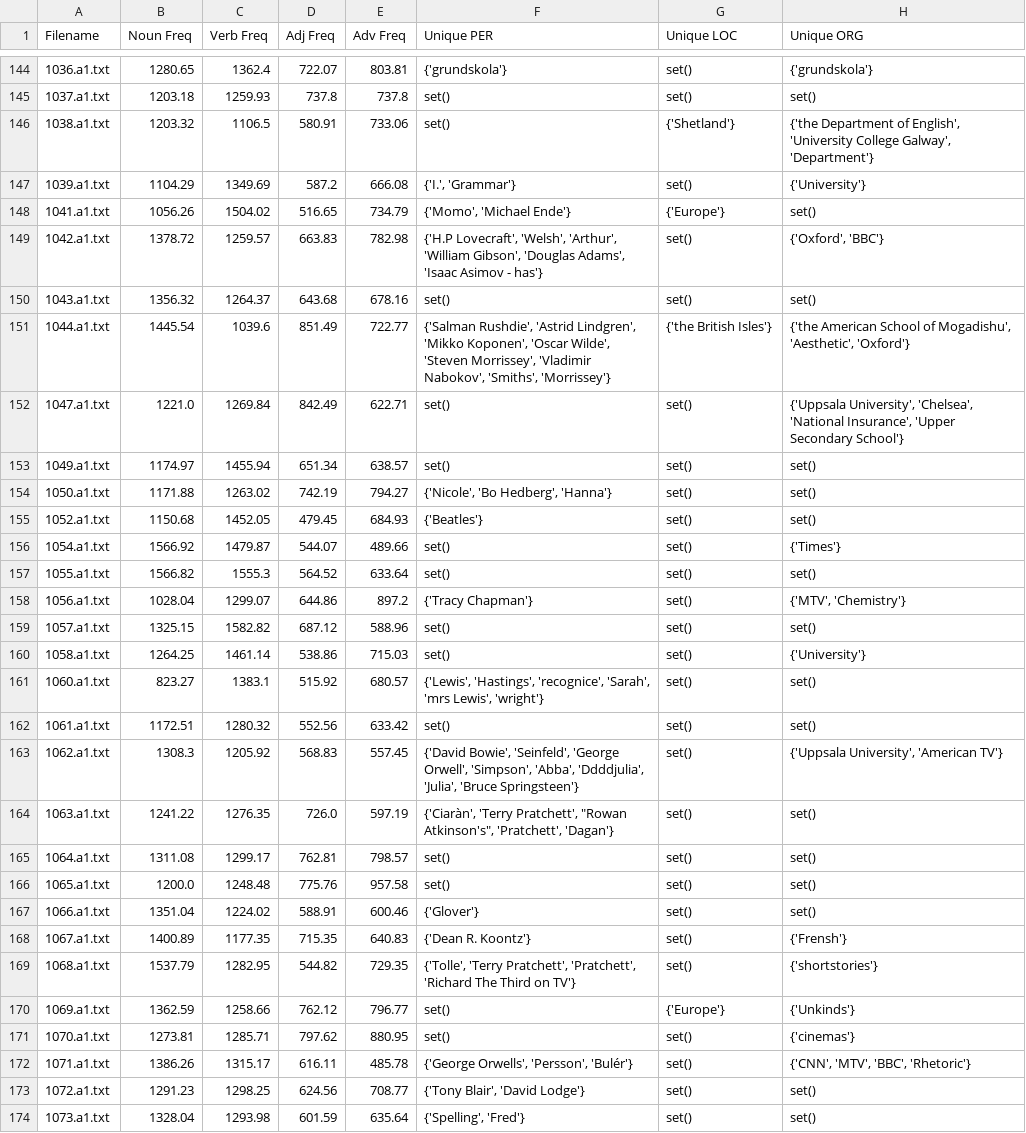
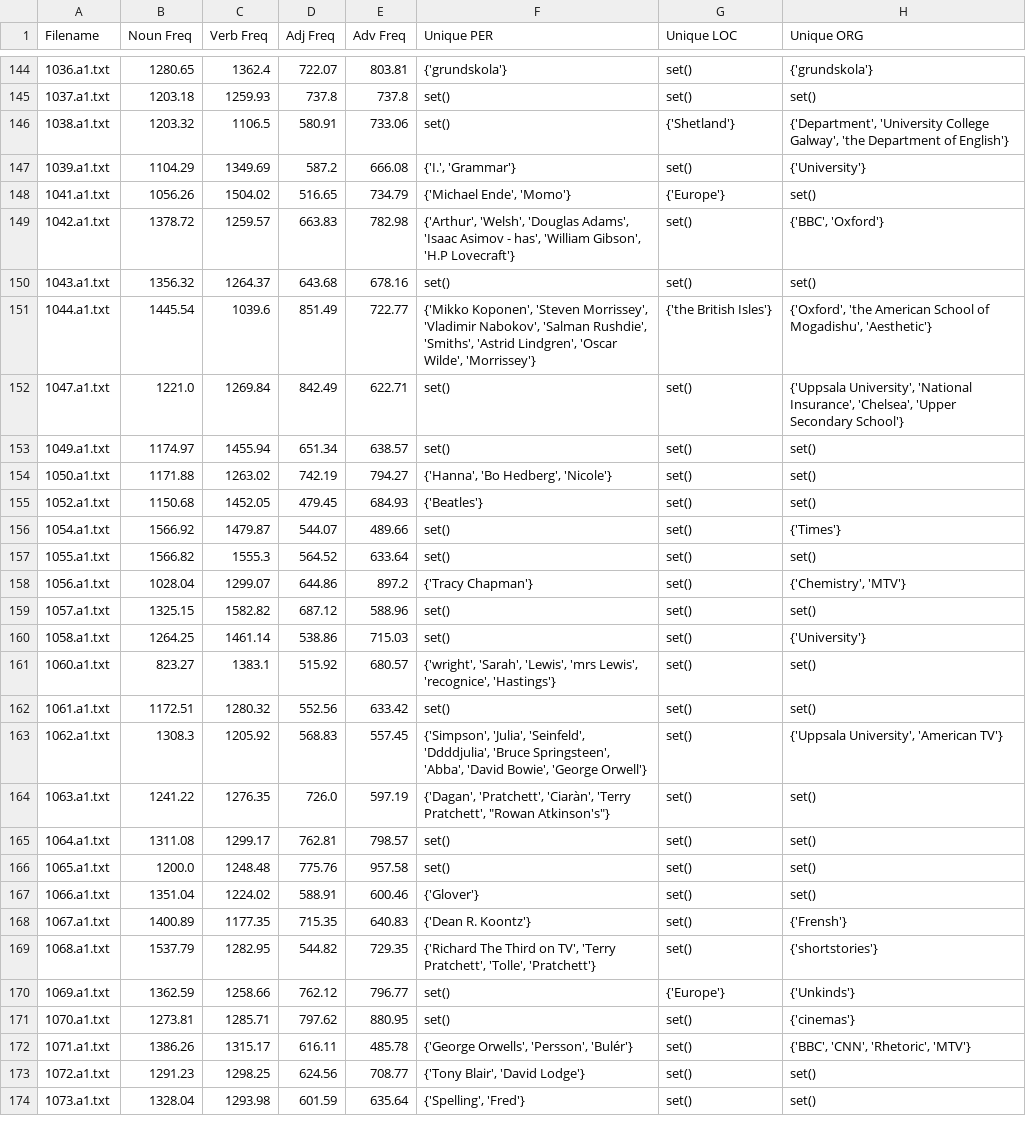
Before and after one commit to Augustseverinandersen/Assignment1---Extracting-linguistic-features-using-spaCy, a CSV file: out/a1.csv, drawn as a sheet; only a part is shown, gaps mark what is left out; the diff covers the shown part only.

```diff
--- a/out/a1.csv
+++ b/out/a1.csv
@@ -145,11 +145,11 @@ Filename,Noun Freq,Verb Freq,Adj Freq,Adv Freq,Unique PER,Unique LOC,Unique ORG
 1037.a1.txt,1203.18,1259.93,737.8,737.8,set(),set(),set()
-1038.a1.txt,1203.32,1106.5,580.91,733.06,set(),{'Shetland'},"{'the Department of English', 'University College Galway', 'Department'}"
+1038.a1.txt,1203.32,1106.5,580.91,733.06,set(),{'Shetland'},"{'Department', 'University College Galway', 'the Department of English'}"
 1039.a1.txt,1104.29,1349.69,587.2,666.08,"{'I.', 'Grammar'}",set(),{'University'}
-1041.a1.txt,1056.26,1504.02,516.65,734.79,"{'Momo', 'Michael Ende'}",{'Europe'},set()
-1042.a1.txt,1378.72,1259.57,663.83,782.98,"{'H.P Lovecraft', 'Welsh', 'Arthur', 'William Gibson', 'Douglas Adams', 'Isaac Asimov - has'}",set(),"{'Oxford', 'BBC'}"
+1041.a1.txt,1056.26,1504.02,516.65,734.79,"{'Michael Ende', 'Momo'}",{'Europe'},set()
+1042.a1.txt,1378.72,1259.57,663.83,782.98,"{'Arthur', 'Welsh', 'Douglas Adams', 'Isaac Asimov - has', 'William Gibson', 'H.P Lovecraft'}",set(),"{'BBC', 'Oxford'}"
 1043.a1.txt,1356.32,1264.37,643.68,678.16,set(),set(),set()
-1044.a1.txt,1445.54,1039.6,851.49,722.77,"{'Salman Rushdie', 'Astrid Lindgren', 'Mikko Koponen', 'Oscar Wilde', 'Steven Morrissey', 'Vladimir Nabokov', 'Smiths', 'Morrissey'}",{'the British Isles'},"{'the American School of Mogadishu', 'Aesthetic', 'Oxford'}"
-1047.a1.txt,1221.0,1269.84,842.49,622.71,set(),set(),"{'Uppsala University', 'Chelsea', 'National Insurance', 'Upper Secondary School'}"
+1044.a1.txt,1445.54,1039.6,851.49,722.77,"{'Mikko Koponen', 'Steven Morrissey', 'Vladimir Nabokov', 'Salman Rushdie', 'Smiths', 'Astrid Lindgren', 'Oscar Wilde', 'Morrissey'}",{'the British Isles'},"{'Oxford', 'the American School of Mogadishu', 'Aesthetic'}"
+1047.a1.txt,1221.0,1269.84,842.49,622.71,set(),set(),"{'Uppsala University', 'National Insurance', 'Chelsea', 'Upper Secondary School'}"
 1049.a1.txt,1174.97,1455.94,651.34,638.57,set(),set(),set()
-1050.a1.txt,1171.88,1263.02,742.19,794.27,"{'Nicole', 'Bo Hedberg', 'Hanna'}",set(),set()
+1050.a1.txt,1171.88,1263.02,742.19,794.27,"{'Hanna', 'Bo Hedberg', 'Nicole'}",set(),set()
 1052.a1.txt,1150.68,1452.05,479.45,684.93,{'Beatles'},set(),set()
@@ -157,9 +157,9 @@ Filename,Noun Freq,Verb Freq,Adj Freq,Adv Freq,Unique PER,Unique LOC,Unique ORG
 1055.a1.txt,1566.82,1555.3,564.52,633.64,set(),set(),set()
-1056.a1.txt,1028.04,1299.07,644.86,897.2,{'Tracy Chapman'},set(),"{'MTV', 'Chemistry'}"
+1056.a1.txt,1028.04,1299.07,644.86,897.2,{'Tracy Chapman'},set(),"{'Chemistry', 'MTV'}"
 1057.a1.txt,1325.15,1582.82,687.12,588.96,set(),set(),set()
 1058.a1.txt,1264.25,1461.14,538.86,715.03,set(),set(),{'University'}
-1060.a1.txt,823.27,1383.1,515.92,680.57,"{'Lewis', 'Hastings', 'recognice', 'Sarah', 'mrs Lewis', 'wright'}",set(),set()
+1060.a1.txt,823.27,1383.1,515.92,680.57,"{'wright', 'Sarah', 'Lewis', 'mrs Lewis', 'recognice', 'Hastings'}",set(),set()
 1061.a1.txt,1172.51,1280.32,552.56,633.42,set(),set(),set()
-1062.a1.txt,1308.3,1205.92,568.83,557.45,"{'David Bowie', 'Seinfeld', 'George Orwell', 'Simpson', 'Abba', 'Ddddjulia', 'Julia', 'Bruce Springsteen'}",set(),"{'Uppsala University', 'American TV'}"
-1063.a1.txt,1241.22,1276.35,726.0,597.19,"{'Ciaràn', 'Terry Pratchett', ""Rowan Atkinson's"", 'Pratchett', 'Dagan'}",set(),set()
+1062.a1.txt,1308.3,1205.92,568.83,557.45,"{'Simpson', 'Julia', 'Seinfeld', 'Ddddjulia', 'Bruce Springsteen', 'Abba', 'David Bowie', 'George Orwell'}",set(),"{'Uppsala University', 'American TV'}"
+1063.a1.txt,1241.22,1276.35,726.0,597.19,"{'Dagan', 'Pratchett', 'Ciaràn', 'Terry Pratchett', ""Rowan Atkinson's""}",set(),set()
 1064.a1.txt,1311.08,1299.17,762.81,798.57,set(),set(),set()
@@ -168,6 +168,6 @@ Filename,Noun Freq,Verb Freq,Adj Freq,Adv Freq,Unique PER,Unique LOC,Unique ORG
 1067.a1.txt,1400.89,1177.35,715.35,640.83,{'Dean R. Koontz'},set(),{'Frensh'}
-1068.a1.txt,1537.79,1282.95,544.82,729.35,"{'Tolle', 'Terry Pratchett', 'Pratchett', 'Richard The Third on TV'}",set(),{'shortstories'}
+1068.a1.txt,1537.79,1282.95,544.82,729.35,"{'Richard The Third on TV', 'Terry Pratchett', 'Tolle', 'Pratchett'}",set(),{'shortstories'}
 1069.a1.txt,1362.59,1258.66,762.12,796.77,set(),{'Europe'},{'Unkinds'}
 1070.a1.txt,1273.81,1285.71,797.62,880.95,set(),set(),{'cinemas'}
-1071.a1.txt,1386.26,1315.17,616.11,485.78,"{'George Orwells', 'Persson', 'Bulér'}",set(),"{'CNN', 'MTV', 'BBC', 'Rhetoric'}"
+1071.a1.txt,1386.26,1315.17,616.11,485.78,"{'George Orwells', 'Persson', 'Bulér'}",set(),"{'BBC', 'CNN', 'Rhetoric', 'MTV'}"
 1072.a1.txt,1291.23,1298.25,624.56,708.77,"{'Tony Blair', 'David Lodge'}",set(),set()
```
Also changed, not shown: 88 edited cells elsewhere in this file, out/a2.csv, out/a3.csv, 2 other files.
